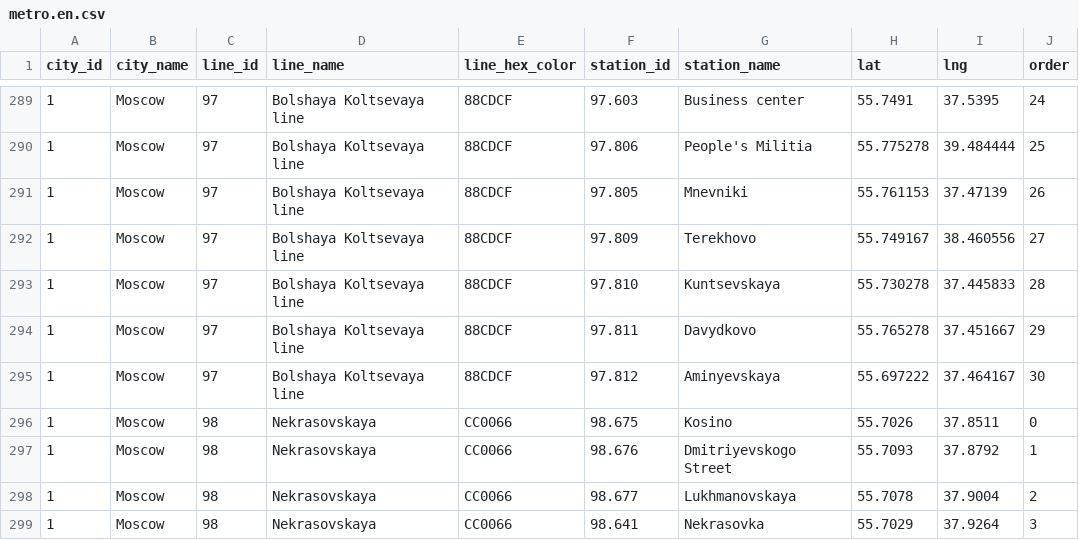
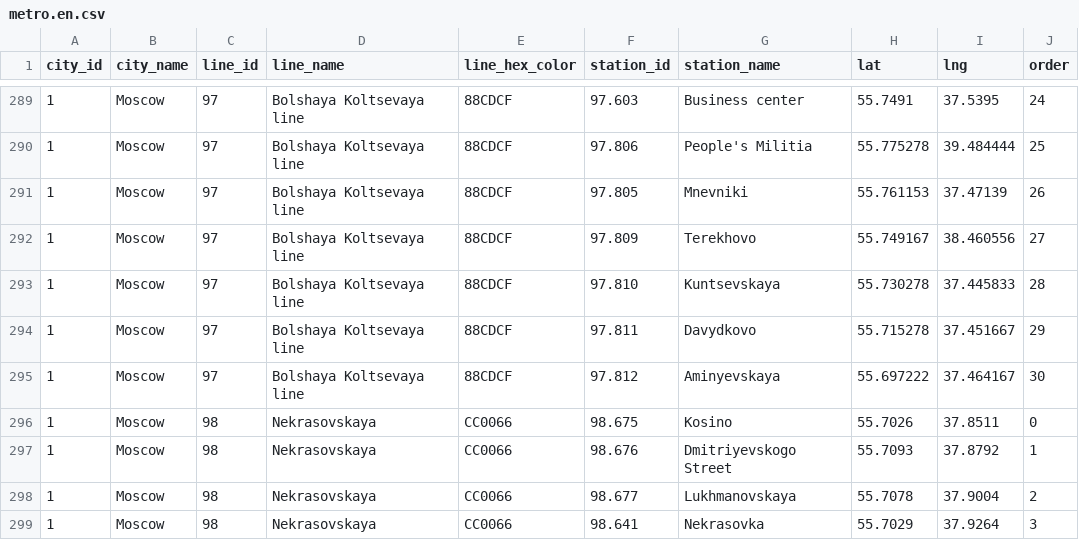
Before and after one commit to nalgeon/metro, a CSV file: data/metro.en.csv, drawn as a sheet; only a part is shown, gaps mark what is left out.

```diff
--- a/data/metro.en.csv
+++ b/data/metro.en.csv
@@ -293,3 +293,3 @@ city_id,city_name,line_id,line_name,line_hex_color,station_id,station_name,lat,l
 1,Moscow,97,"Bolshaya Koltsevaya line",88CDCF,97.810,Kuntsevskaya,55.730278,37.445833,28
-1,Moscow,97,"Bolshaya Koltsevaya line",88CDCF,97.811,Davydkovo,55.765278,37.451667,29
+1,Moscow,97,"Bolshaya Koltsevaya line",88CDCF,97.811,Davydkovo,55.715278,37.451667,29
 1,Moscow,97,"Bolshaya Koltsevaya line",88CDCF,97.812,Aminyevskaya,55.697222,37.464167,30
```
Also changed, not shown: data/metro.ru.csv, data/station.en.csv, 5 other files.
